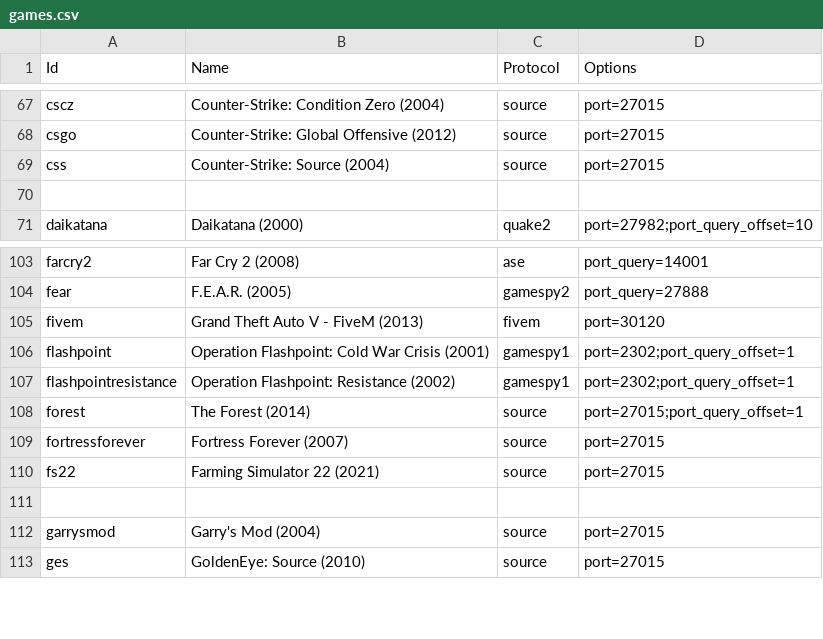
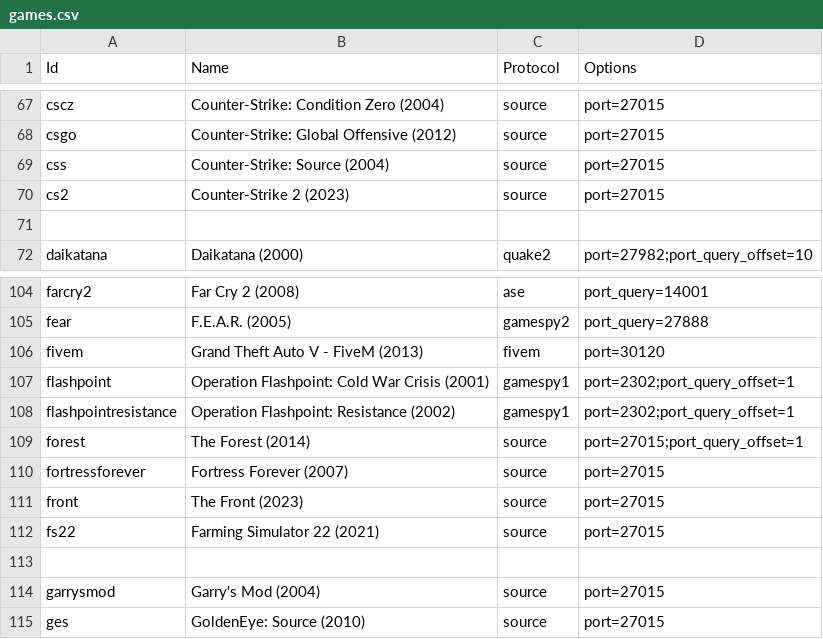
Before and after one commit to DiscordGSM/GameServerMonitor, a CSV file: discordgsm/games.csv, drawn as a sheet; only a part is shown, gaps mark what is left out; the diff names each change by its address in the sheet, - before the commit and + after, or states it on an @@ line.

Commit message:
Update games.csv

```diff
--- a/discordgsm/games.csv
+++ b/discordgsm/games.csv
+row 70: cs2 | Counter-Strike 2 (2023) | source | port=27015
+row 111: front | The Front (2023) | source | port=27015
```
